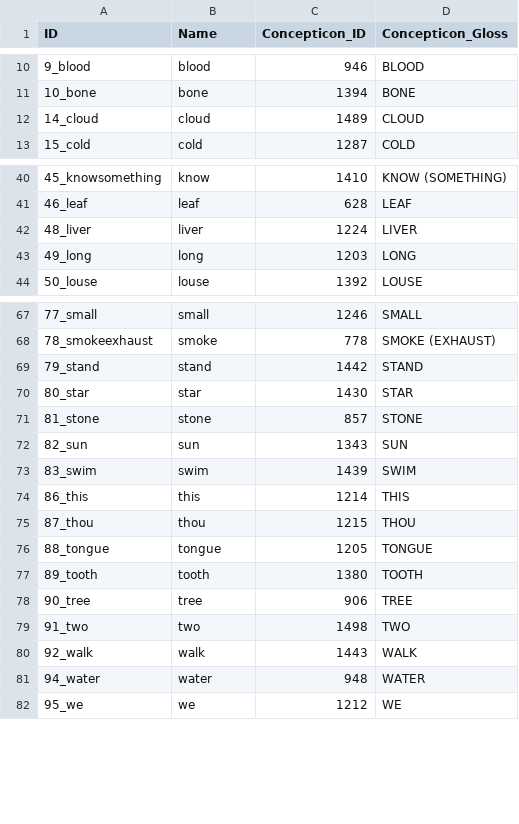
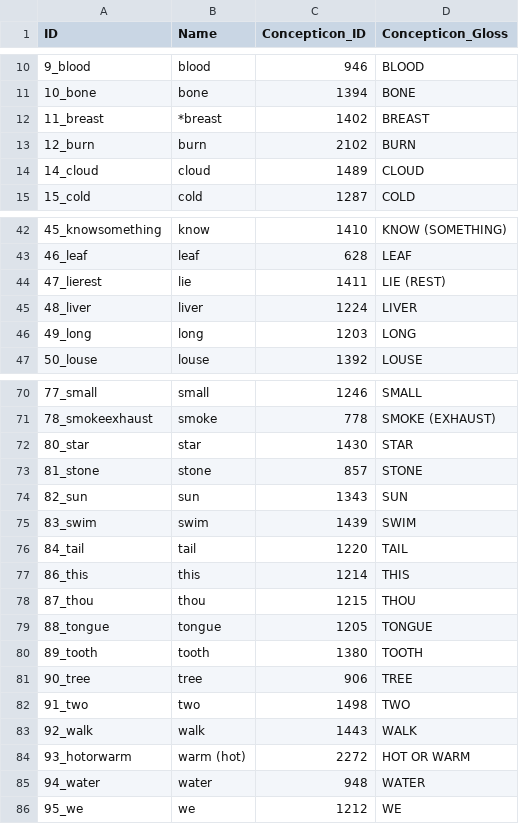
Before and after one commit to FredericBlum/ExtractingWordlistsFromDictionaries, a CSV file: hydeamahuaca/cldf/parameters.csv, drawn as a sheet; only a part is shown, gaps mark what is left out.

```diff
--- a/hydeamahuaca/cldf/parameters.csv
+++ b/hydeamahuaca/cldf/parameters.csv
@@ -11,2 +11,4 @@ ID,Name,Concepticon_ID,Concepticon_Gloss
 10_bone,bone,1394,BONE
+11_breast,*breast,1402,BREAST
+12_burn,burn,2102,BURN
 14_cloud,cloud,1489,CLOUD
@@ -41,2 +43,3 @@ ID,Name,Concepticon_ID,Concepticon_Gloss
 46_leaf,leaf,628,LEAF
+47_lierest,lie,1411,LIE (REST)
 48_liver,liver,1224,LIVER
@@ -68,3 +71,2 @@ ID,Name,Concepticon_ID,Concepticon_Gloss
 78_smokeexhaust,smoke,778,SMOKE (EXHAUST)
-79_stand,stand,1442,STAND
 80_star,star,1430,STAR
@@ -73,2 +75,3 @@ ID,Name,Concepticon_ID,Concepticon_Gloss
 83_swim,swim,1439,SWIM
+84_tail,tail,1220,TAIL
 86_this,this,1214,THIS
@@ -80,2 +83,3 @@ ID,Name,Concepticon_ID,Concepticon_Gloss
 92_walk,walk,1443,WALK
+93_hotorwarm,warm (hot),2272,HOT OR WARM
 94_water,water,948,WATER
```
Also changed, not shown: hydeamahuaca/cldf/forms.csv, hydeamahuaca/raw/raw_mapped.tsv, 20 other files.
